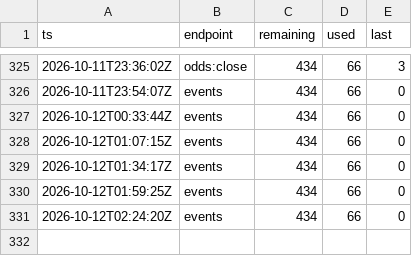
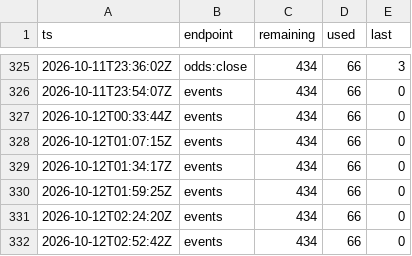
Before and after one commit to mostlypass-research/mostlypass, a CSV file: database/odds_credits_close.csv, drawn as a sheet; only a part is shown, gaps mark what is left out.

```diff
--- a/database/odds_credits_close.csv
+++ b/database/odds_credits_close.csv
@@ -331 +331,2 @@ ts,endpoint,remaining,used,last
 2026-10-12T02:24:20Z,events,434,66,0
+2026-10-12T02:52:42Z,events,434,66,0
```
